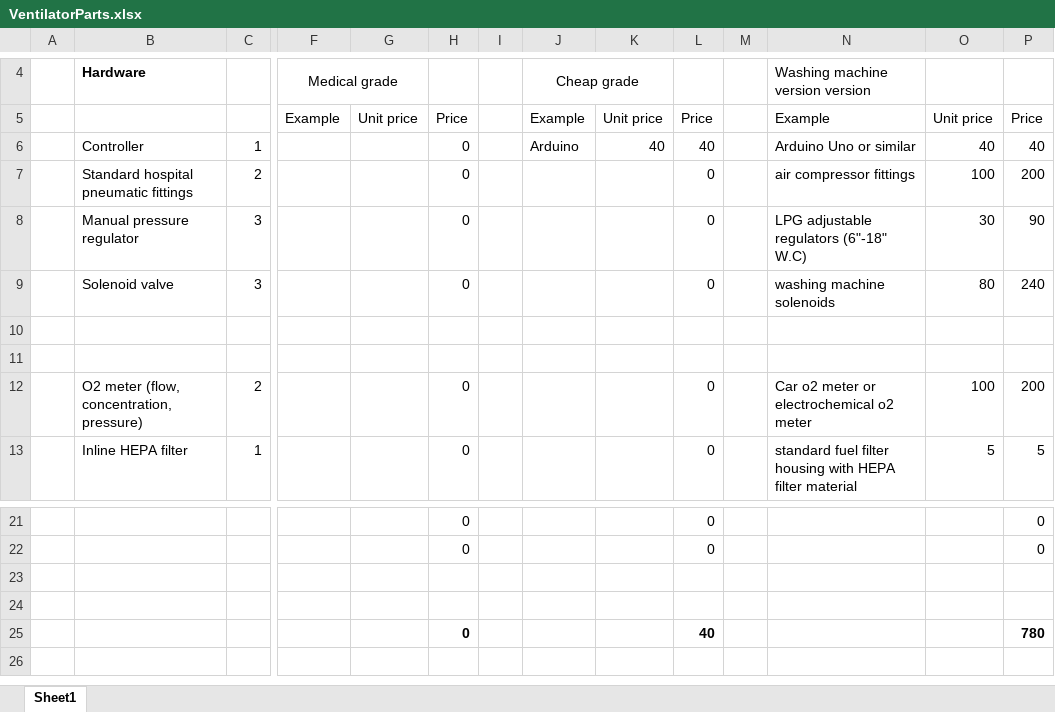
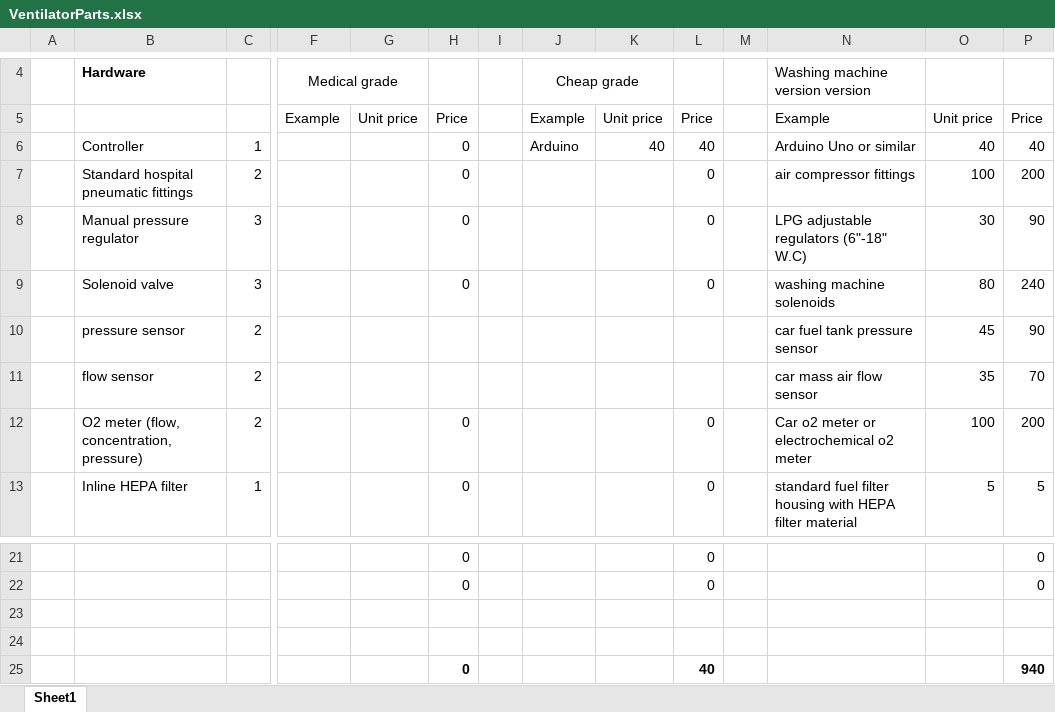
Before and after one commit to hammockman/breather, an Excel workbook: Design/Concepts/ValvesAndComputer/VentilatorParts.xlsx, sheet Sheet1, drawn as a sheet; only a part is shown, gaps mark what is left out; values as stored, in another font and other column widths than the file's, no borders; rows hold the shown columns only; the diff names each change by its address in the sheet, - before the commit and + after, or states it on an @@ line.

Commit message:
Updated with pressure and flow sensors

```diff
--- a/Design/Concepts/ValvesAndComputer/VentilatorParts.xlsx (sheet Sheet1)
+++ b/Design/Concepts/ValvesAndComputer/VentilatorParts.xlsx (sheet Sheet1)
-row 10: (empty)
+row 10:  | pressure sensor | 2 |  |  |  |  |  |  |  |  | car fuel tank pressure sensor | 45 | 90
-row 11: (empty)
+row 11:  | flow sensor | 2 |  |  |  |  |  |  |  |  | car mass air flow sensor | 35 | 70
-P25: 780
+P25: 940
```
